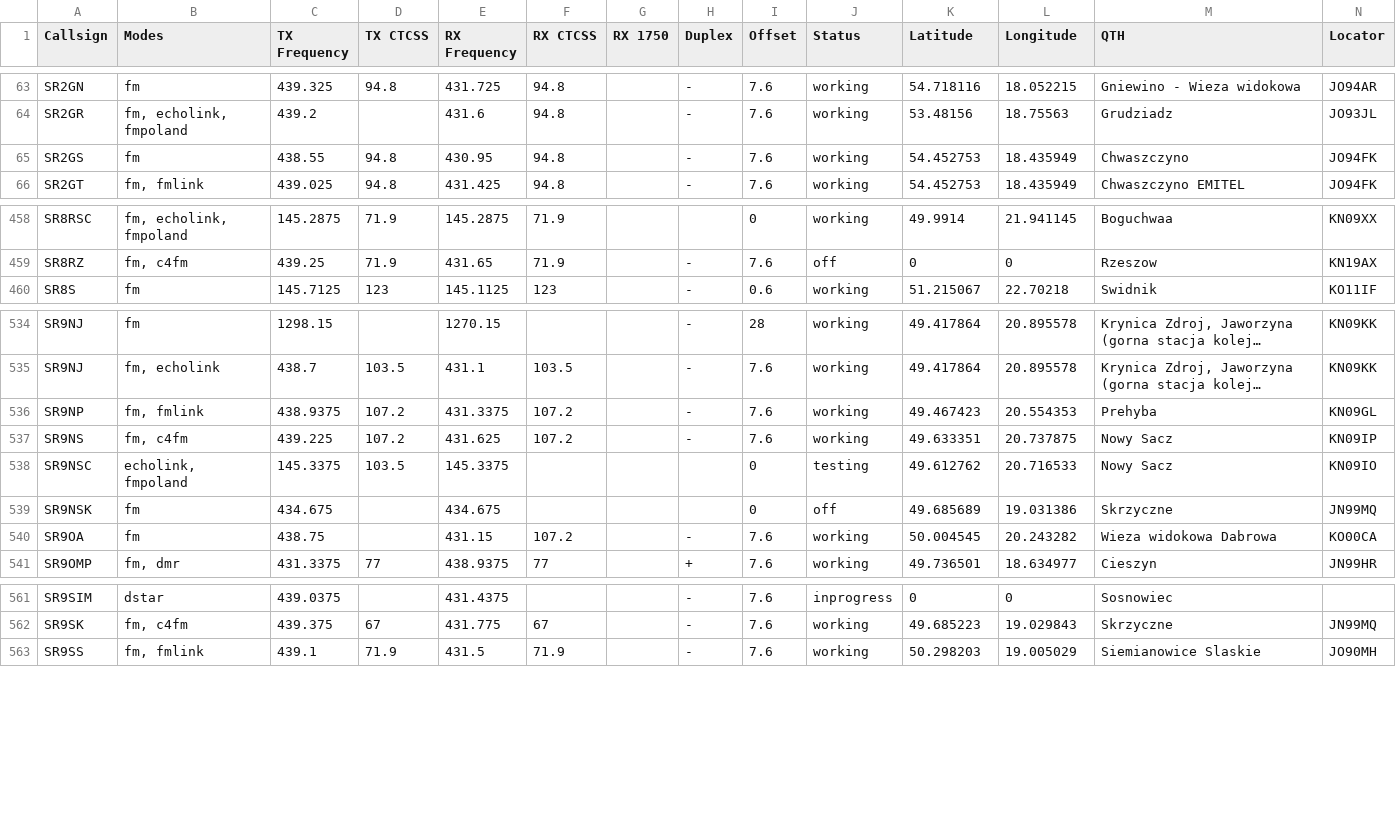
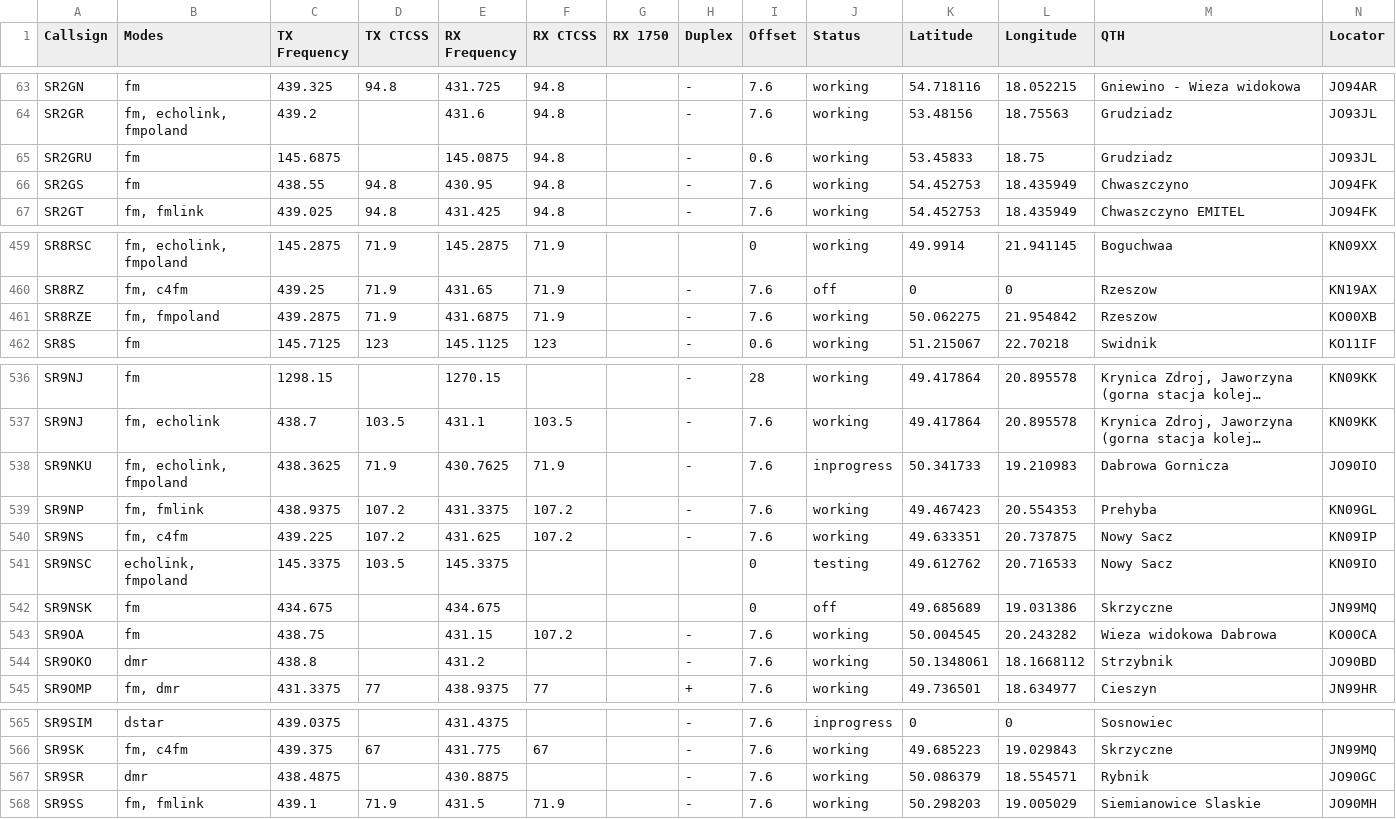
Before and after one commit to stefopl/repeaters-backup, a CSV file: backup/przemienniki-eu/CSV_Export/przemienniki-eu.csv, drawn as a sheet; only a part is shown, gaps mark what is left out; long unchanged cells end in …; the diff covers the shown part only; the diff names each change by its address in the sheet, - before the commit and + after, or states it on an @@ line.

```diff
--- a/backup/przemienniki-eu/CSV_Export/przemienniki-eu.csv
+++ b/backup/przemienniki-eu/CSV_Export/przemienniki-eu.csv
+row 65: SR2GRU | fm | 145.6875 |  | 145.0875 | 94.8 |  | - | 0.6 | working | 53.45833 | 18.75 | Grudziadz | JO93JL
+row 461: SR8RZE | fm, fmpoland | 439.2875 | 71.9 | 431.6875 | 71.9 |  | - | 7.6 | working | 50.062275 | 21.954842 | Rzeszow | KO00XB
+row 538: SR9NKU | fm, echolink, fmpoland | 438.3625 | 71.9 | 430.7625 | 71.9 |  | - | 7.6 | inprogress | 50.341733 | 19.210983 | Dabrowa Gornicza | JO90IO
+row 544: SR9OKO | dmr | 438.8 |  | 431.2 |  |  | - | 7.6 | working | 50.1348061 | 18.1668112 | Strzybnik | JO90BD
+row 567: SR9SR | dmr | 438.4875 |  | 430.8875 |  |  | - | 7.6 | working | 50.086379 | 18.554571 | Rybnik | JO90GC
```
Also changed, not shown: 3 edited cells elsewhere in this file, backup/przemienniki-eu/CHIRP_CSV_Format/przemienniki-eu-chirp.csv, 6 other files.
